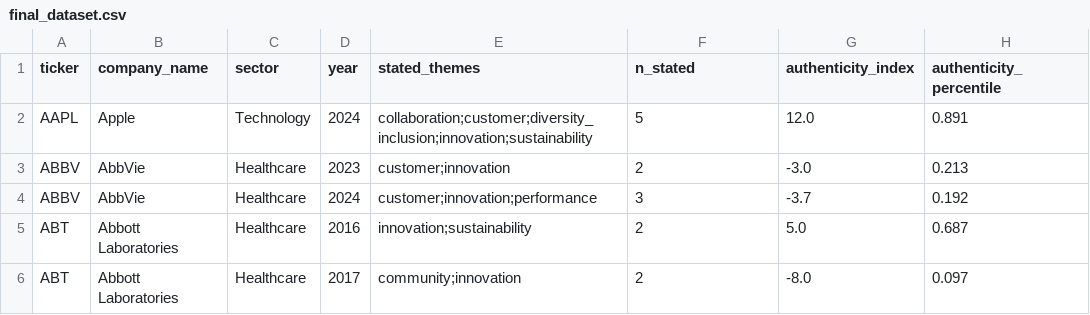
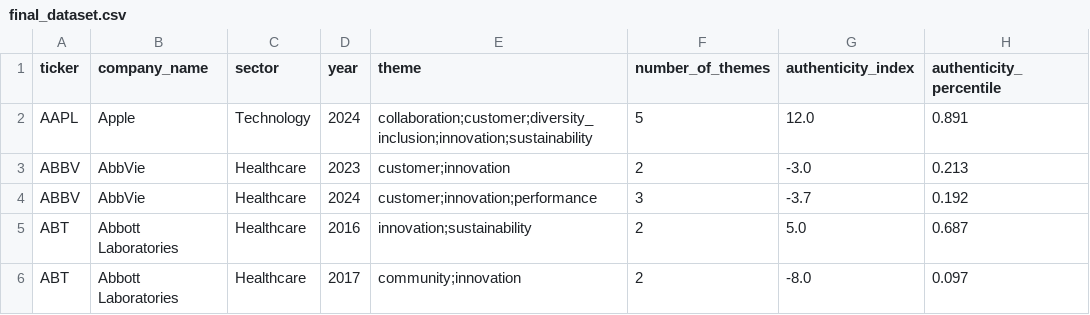
Before and after one commit to adityabajoria/organizational-authenticity, a CSV file: part3/data/final/final_dataset.csv, drawn as a sheet; only a part is shown.

Commit message:
renamed part3 columns

```diff
--- a/part3/data/final/final_dataset.csv
+++ b/part3/data/final/final_dataset.csv
@@ -1,2 +1,2 @@
-ticker,company_name,sector,year,stated_themes,n_stated,authenticity_index,authenticity_percentile
+ticker,company_name,sector,year,theme,number_of_themes,authenticity_index,authenticity_percentile
 AAPL,Apple,Technology,2024,collaboration;customer;diversity_inclusion;innovation;sustainability,5,12.0,0.891
```
Also changed, not shown: 2 other files.
